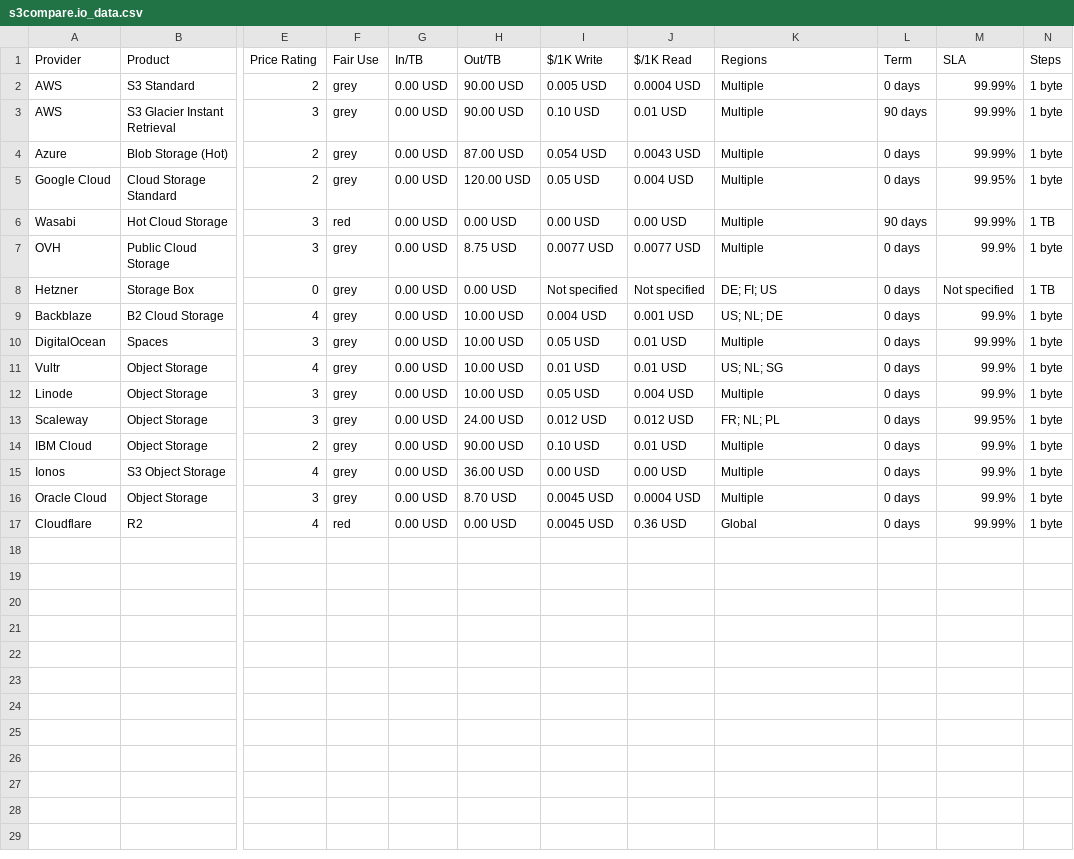
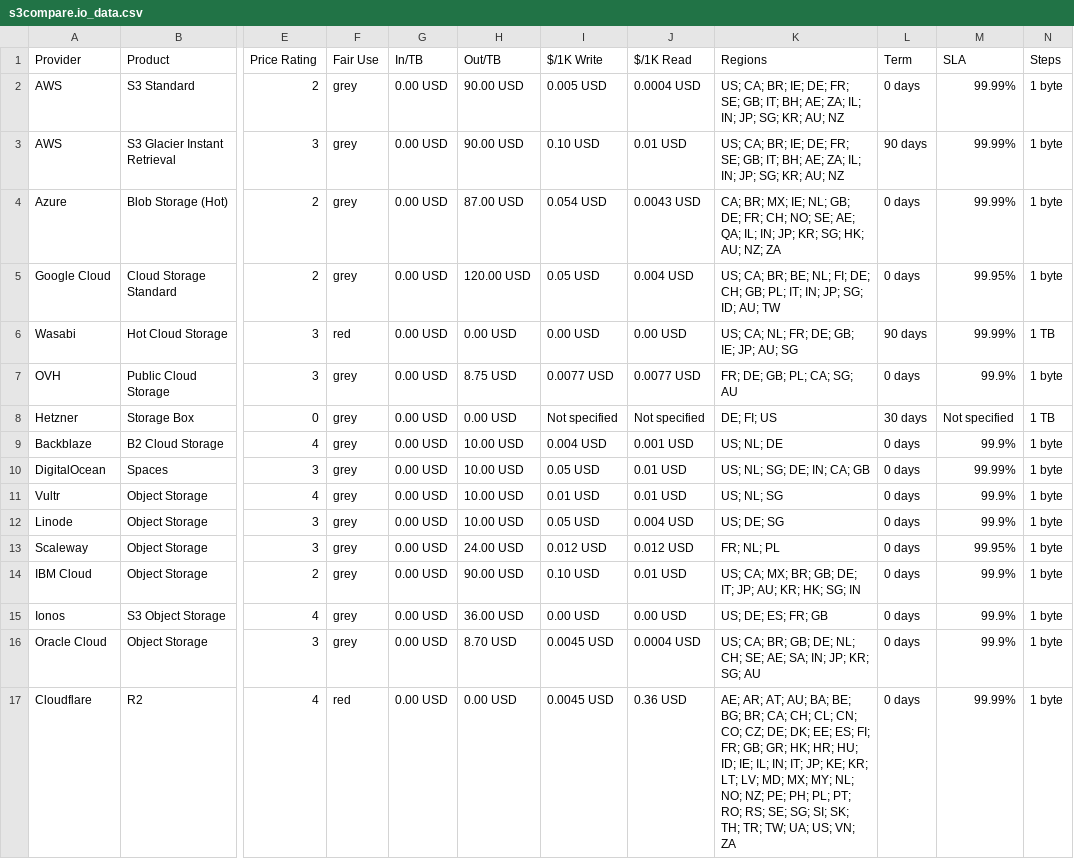
Before and after one commit to zeroservices/s3compare.io_data, a CSV file: s3compare.io_data.csv, drawn as a sheet; only a part is shown, gaps mark what is left out; the diff names each change by its address in the sheet, - before the commit and + after, or states it on an @@ line.

Commit message:
normalize Region data

```diff
--- a/s3compare.io_data.csv
+++ b/s3compare.io_data.csv
-K2:K3 (Regions): Multiple
+K2:K3 (Regions): US; CA; BR; IE; DE; FR; SE; GB; IT; BH; AE; ZA; IL; IN; JP; SG; KR; AU; NZ
-K4 (Regions): Multiple
+K4 (Regions): CA; BR; MX; IE; NL; GB; DE; FR; CH; NO; SE; AE; QA; IL; IN; JP; KR; SG; HK; AU; NZ; ZA
-K5 (Regions): Multiple
+K5 (Regions): US; CA; BR; BE; NL; FI; DE; CH; GB; PL; IT; IN; JP; SG; ID; AU; TW
-K6 (Regions): Multiple
+K6 (Regions): US; CA; NL; FR; DE; GB; IE; JP; AU; SG
-K7 (Regions): Multiple
+K7 (Regions): FR; DE; GB; PL; CA; SG; AU
-L8 (Term): 0 days
+L8 (Term): 30 days
-K10 (Regions): Multiple
+K10 (Regions): US; NL; SG; DE; IN; CA; GB
-K12 (Regions): Multiple
+K12 (Regions): US; DE; SG
-K14 (Regions): Multiple
+K14 (Regions): US; CA; MX; BR; GB; DE; IT; JP; AU; KR; HK; SG; IN
-K15 (Regions): Multiple
+K15 (Regions): US; DE; ES; FR; GB
-K16 (Regions): Multiple
+K16 (Regions): US; CA; BR; GB; DE; NL; CH; SE; AE; SA; IN; JP; KR; SG; AU
-K17 (Regions): Global
+K17 (Regions): AE; AR; AT; AU; BA; BE; BG; BR; CA; CH; CL; CN; CO; CZ; DE; DK; EE; ES; FI; FR; GB; GR; HK; HR; HU; ID; IE; IL; IN; IT; JP; KE; KR; LT; LV; MD; MX; MY; NL; NO; NZ; PE; PH; PL; PT; RO; RS; SE; SG; SI; SK; TH; TR; TW; UA; US; VN; ZA
```
